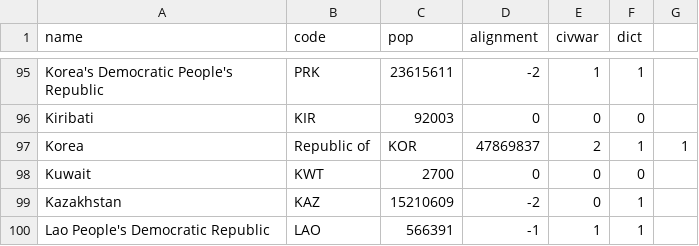
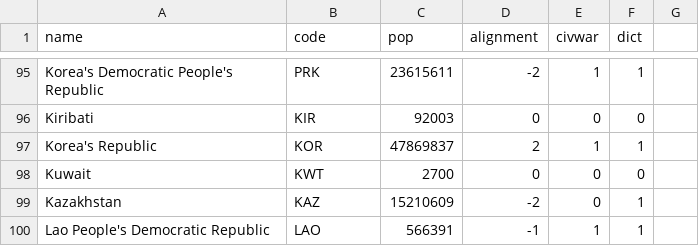
Before and after one commit to pgmcouto/datavis1, a CSV file: world_population2.csv, drawn as a sheet; only a part is shown, gaps mark what is left out; removed rows and columns are numbered as before the commit, all else as after; the diff names each change by its address in the sheet, - before the commit and + after, or states it on an @@ line.

Commit message:
Update world_population2.csv

```diff
--- a/world_population2.csv
+++ b/world_population2.csv
-row 97: Korea | Republic of | KOR | 47869837 | 2 | 1 | 1
+row 97: Korea's Republic | KOR | 47869837 | 2 | 1 | 1
```
